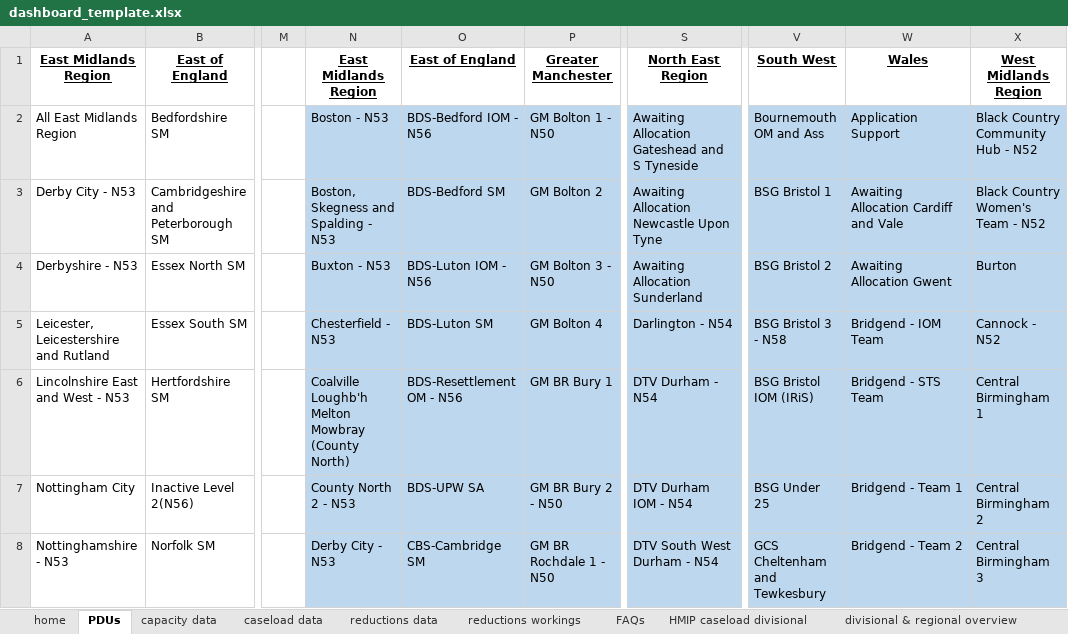
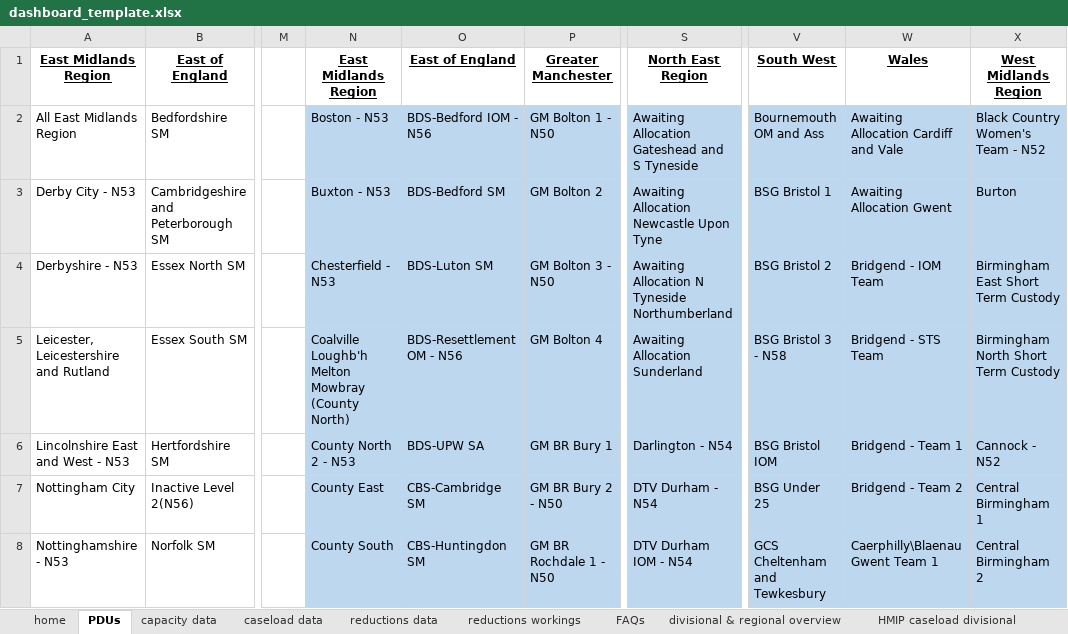
Before and after one commit to ministryofjustice/wmt-worker, an Excel workbook: app/templates/dashboard_template.xlsx, sheet PDUs, drawn as a sheet; only a part is shown, gaps mark what is left out; values as stored, in another font and other column widths than the file's, no borders; conditional formats not drawn; the diff covers the shown part only; the diff names each change by its address in the sheet, - before the commit and + after, or states it on an @@ line.

```diff
--- a/app/templates/dashboard_template.xlsx (sheet PDUs)
+++ b/app/templates/dashboard_template.xlsx (sheet PDUs)
@@ sheet tab order changed: home | PDUs | capacity data | caseload data | reductions data | reductions workings | FAQs | divisional & regional overview | HMIP caseload divisional @@
-W2: Application Support
+W2: Awaiting Allocation Cardiff and Vale
-X2: Black Country Community Hub - N52
+X2: Black Country Women's Team - N52
-N3: Boston, Skegness and Spalding - N53
+N3: Buxton - N53
-W3: Awaiting Allocation Cardiff and Vale
+W3: Awaiting Allocation Gwent
-X3: Black Country Women's Team - N52
+X3: Burton
-N4: Buxton - N53
+N4: Chesterfield - N53
-O4: BDS-Luton IOM - N56
+O4: BDS-Luton SM
-S4: Awaiting Allocation Sunderland
+S4: Awaiting Allocation N Tyneside Northumberland
-W4: Awaiting Allocation Gwent
+W4: Bridgend - IOM Team
-X4: Burton
+X4: Birmingham East Short Term Custody
-N5: Chesterfield - N53
+N5: Coalville Loughb'h Melton Mowbray (County North)
-O5: BDS-Luton SM
+O5: BDS-Resettlement OM - N56
-S5: Darlington - N54
+S5: Awaiting Allocation Sunderland
-W5: Bridgend - IOM Team
+W5: Bridgend - STS Team
-X5: Cannock - N52
+X5: Birmingham North Short Term Custody
-N6: Coalville Loughb'h Melton Mowbray (County North)
+N6: County North 2 - N53
-O6: BDS-Resettlement OM - N56
+O6: BDS-UPW SA
-S6: DTV Durham - N54
+S6: Darlington - N54
-V6: BSG Bristol IOM (IRiS)
+V6: BSG Bristol IOM
-W6: Bridgend - STS Team
+W6: Bridgend - Team 1
-X6: Central Birmingham 1
+X6: Cannock - N52
-N7: County North 2 - N53
+N7: County East
-O7: BDS-UPW SA
+O7: CBS-Cambridge SM
-S7: DTV Durham IOM - N54
+S7: DTV Durham - N54
-W7: Bridgend - Team 1
+W7: Bridgend - Team 2
-X7: Central Birmingham 2
+X7: Central Birmingham 1
-N8: Derby City - N53
+N8: County South
-O8: CBS-Cambridge SM
+O8: CBS-Huntingdon SM
-S8: DTV South West Durham - N54
+S8: DTV Durham IOM - N54
-W8: Bridgend - Team 2
+W8: Caerphilly\Blaenau Gwent Team 1
-X8: Central Birmingham 3
+X8: Central Birmingham 2
```
Also changed, not shown: other rows of this sheet, sheet capacity data, sheet HMIP caseload divisional, sheet HMIP caseload cluster, sheet divisional & regional overview, sheet home, formulas that keep their value, charts or pictures.
